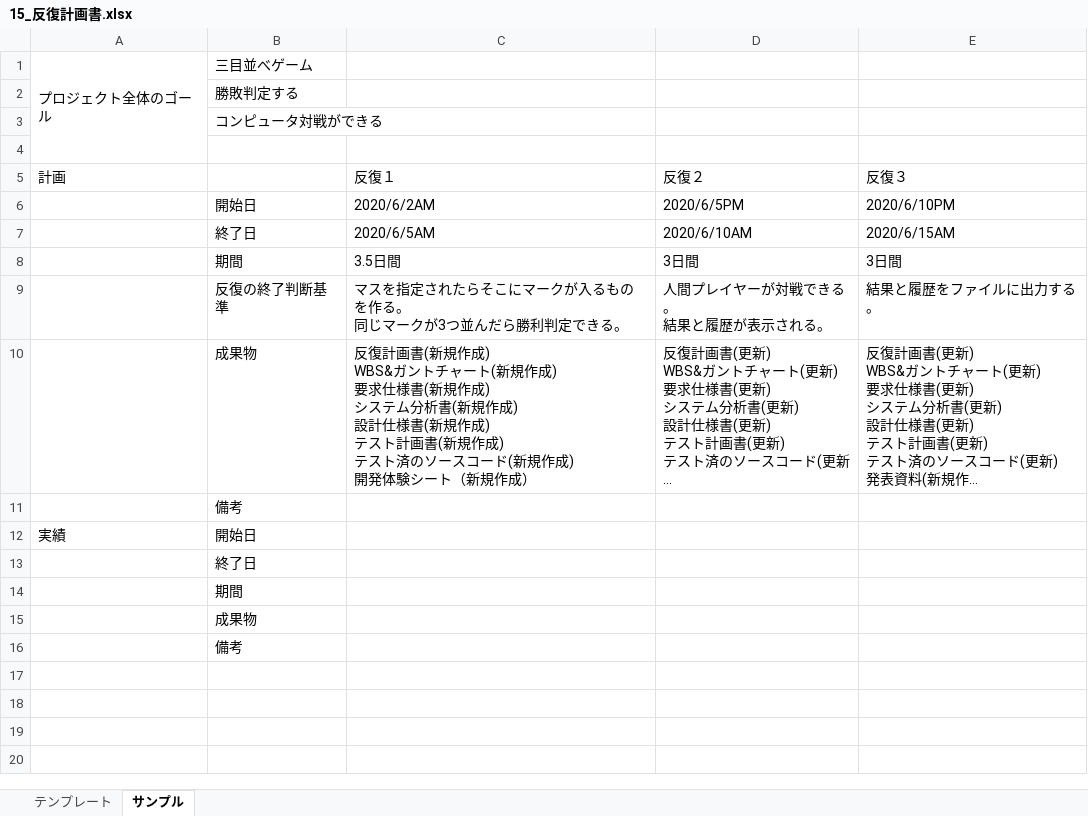
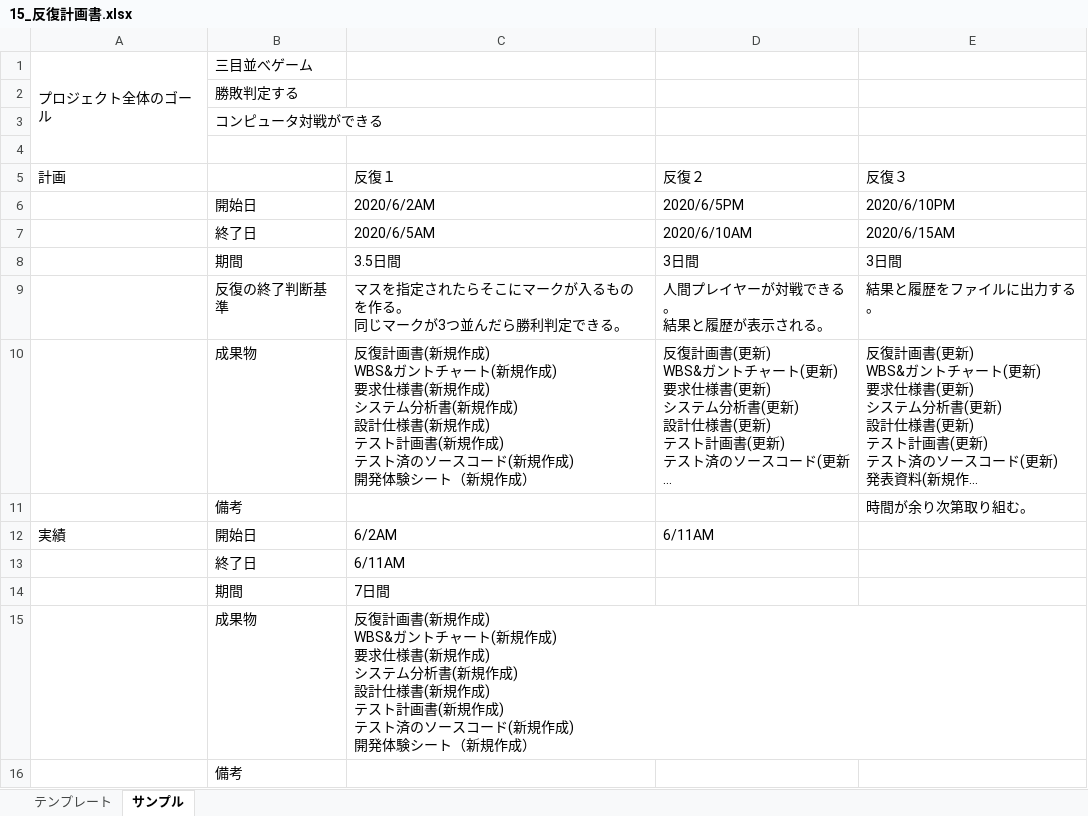
Before and after one commit to TateishiNahoko/-15, an Excel workbook: 計画/15_反復計画書.xlsx, sheet サンプル, drawn as a sheet; long unchanged cells end in …; values as stored, in another font and other column widths than the file's, no borders; ↵ is a line break in a cell; the diff names each change by its address in the sheet, - before the commit and + after, or states it on an @@ line.

Commit message:
aa

```diff
--- a/計画/15_反復計画書.xlsx (sheet サンプル)
+++ b/計画/15_反復計画書.xlsx (sheet サンプル)
-E11 (反復３): (empty)
+E11 (反復３): 時間が余り次第取り組む。
-C12 (反復１): (empty)
+C12 (反復１): 6/2AM
-D12 (反復２): (empty)
+D12 (反復２): 6/11AM
-C13 (反復１): (empty)
+C13 (反復１): 6/11AM
-C14 (反復１): (empty)
+C14 (反復１): 7日間
-C15 (反復１): (empty)
+C15 (反復１): 反復計画書(新規作成) ↵ WBS&ガントチャート(新規作成) ↵ 要求仕様書(新規作成) ↵ システム分析書(新規作成) ↵ 設計仕様書(新規作成) ↵ テスト計画書(新規作成) ↵ テスト済のソースコード(新規作成) ↵ 開発体験シート（新規作成）
```
